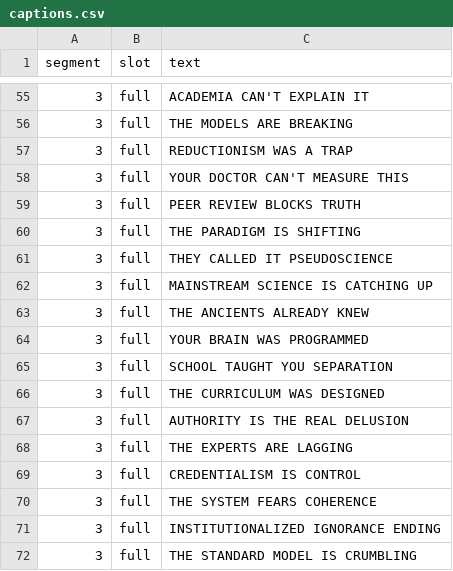
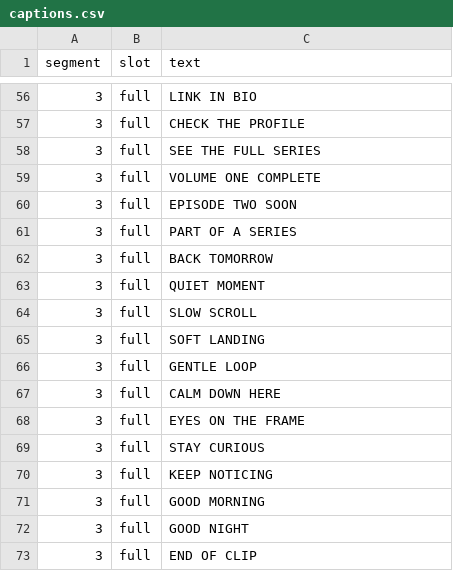
Before and after one commit to wranngle/comfyui_bulk_python_generator, a CSV file: data/captions.csv, drawn as a sheet; only a part is shown, gaps mark what is left out; the diff covers the shown part only.

Commit message:
Sanitize sample data + fix atempo for extreme stretch ratios
- Replace project-specific LLM prompts in data/ai_metadata_prompts.csv
  with generic cross-platform metadata templates (filename / title /
  description / tags / cover_text / pinned_comment / CTA). Same schema,
  no proprietary creative direction.
- Replace data/captions.csv with 70 generic CTA captions.
- atempo_chain: chain N copies of ratio**(1/N) instead of fixed sqrt;
  legacy sqrt-only path silently broke for ratios <0.25 or >4.0
  (caught in closed-loop test on a 5s clip + 32s audio).
- config: data CSV defaults now resolve from the package root, not the
  config file's parent — bundled CSVs are reachable from any cwd.
- Tests: add atempo range coverage (each step must be 0.5-2.0).

End-to-end validated: full effects pipeline ran on a real ComfyUI clip,
produced 18MB / H.264 1080x1920 60fps + AAC 96kHz output, metadata.csv
populated with extracted seed + content_prompt.

```diff
--- a/data/captions.csv
+++ b/data/captions.csv
@@ -55,18 +56,18 @@
-3,full,ACADEMIA CAN'T EXPLAIN IT
-3,full,THE MODELS ARE BREAKING
-3,full,REDUCTIONISM WAS A TRAP
-3,full,YOUR DOCTOR CAN'T MEASURE THIS
-3,full,PEER REVIEW BLOCKS TRUTH
-3,full,THE PARADIGM IS SHIFTING
-3,full,THEY CALLED IT PSEUDOSCIENCE
-3,full,MAINSTREAM SCIENCE IS CATCHING UP
-3,full,THE ANCIENTS ALREADY KNEW
-3,full,YOUR BRAIN WAS PROGRAMMED
-3,full,SCHOOL TAUGHT YOU SEPARATION
-3,full,THE CURRICULUM WAS DESIGNED
-3,full,AUTHORITY IS THE REAL DELUSION
-3,full,THE EXPERTS ARE LAGGING
-3,full,CREDENTIALISM IS CONTROL
-3,full,THE SYSTEM FEARS COHERENCE
-3,full,INSTITUTIONALIZED IGNORANCE ENDING
-3,full,THE STANDARD MODEL IS CRUMBLING
+3,full,LINK IN BIO
+3,full,CHECK THE PROFILE
+3,full,SEE THE FULL SERIES
+3,full,VOLUME ONE COMPLETE
+3,full,EPISODE TWO SOON
+3,full,PART OF A SERIES
+3,full,BACK TOMORROW
+3,full,QUIET MOMENT
+3,full,SLOW SCROLL
+3,full,SOFT LANDING
+3,full,GENTLE LOOP
+3,full,CALM DOWN HERE
+3,full,EYES ON THE FRAME
+3,full,STAY CURIOUS
+3,full,KEEP NOTICING
+3,full,GOOD MORNING
+3,full,GOOD NIGHT
+3,full,END OF CLIP
```
Also changed, not shown: 1 added row and 52 edited cells elsewhere in this file, data/ai_metadata_prompts.csv, 3 other files.
